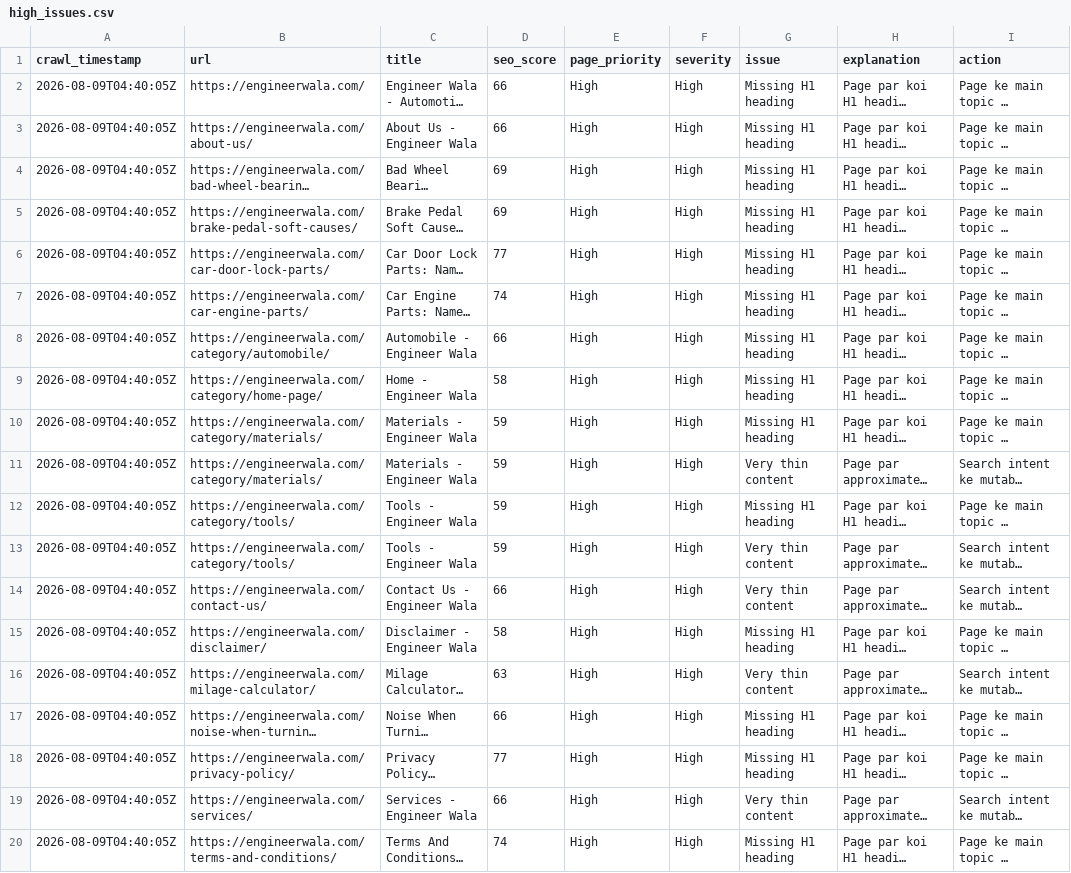
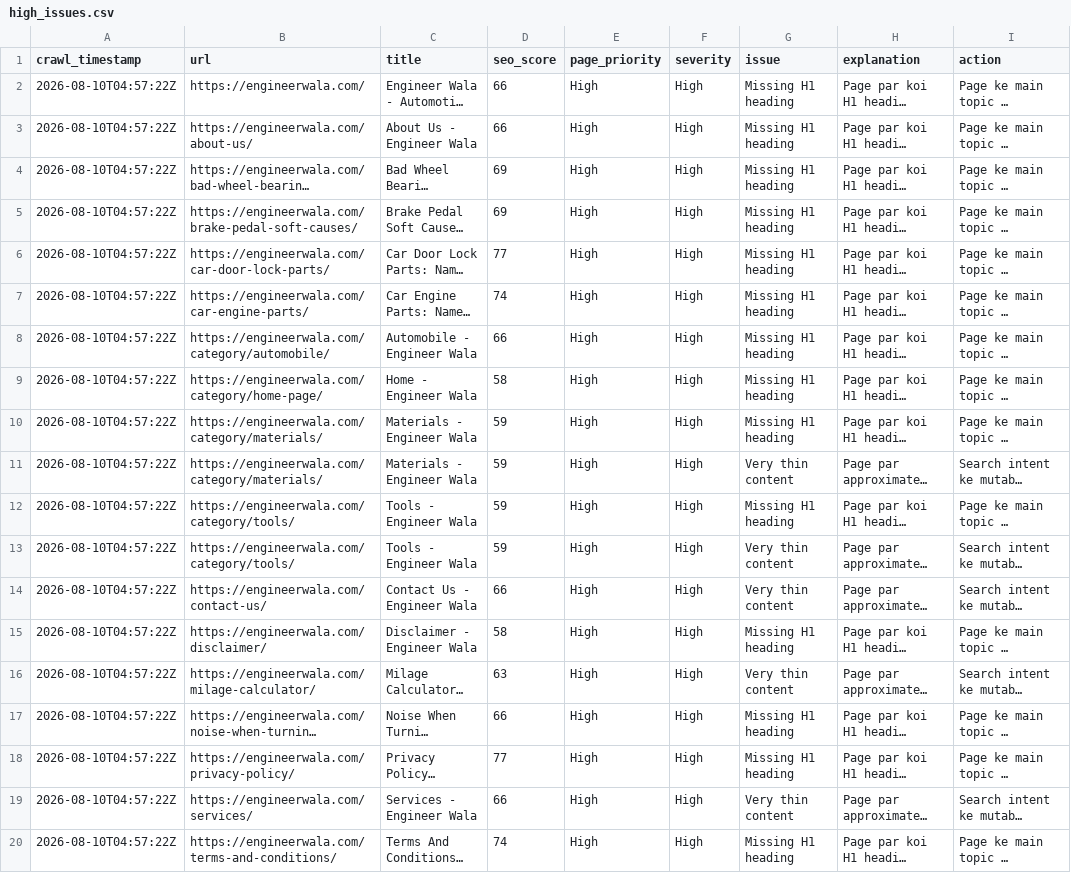
Before and after one commit to hamidrasheed350-hue/engineerwala-seo-tracker, a CSV file: data/high_issues.csv, drawn as a sheet; long unchanged cells end in …; the diff names each change by its address in the sheet, - before the commit and + after, or states it on an @@ line.

```diff
--- a/data/high_issues.csv
+++ b/data/high_issues.csv
-A2:A20 (crawl_timestamp): 2026-08-09T04:40:05Z
+A2:A20 (crawl_timestamp): 2026-08-10T04:57:22Z
```
Also changed, not shown: data/issues.csv, data/pagespeed_results.csv, 14 other files.
